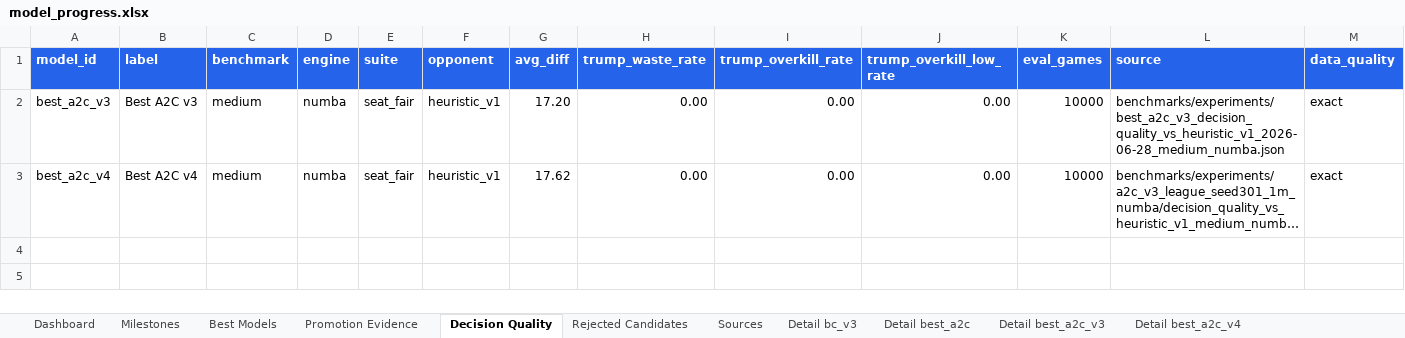
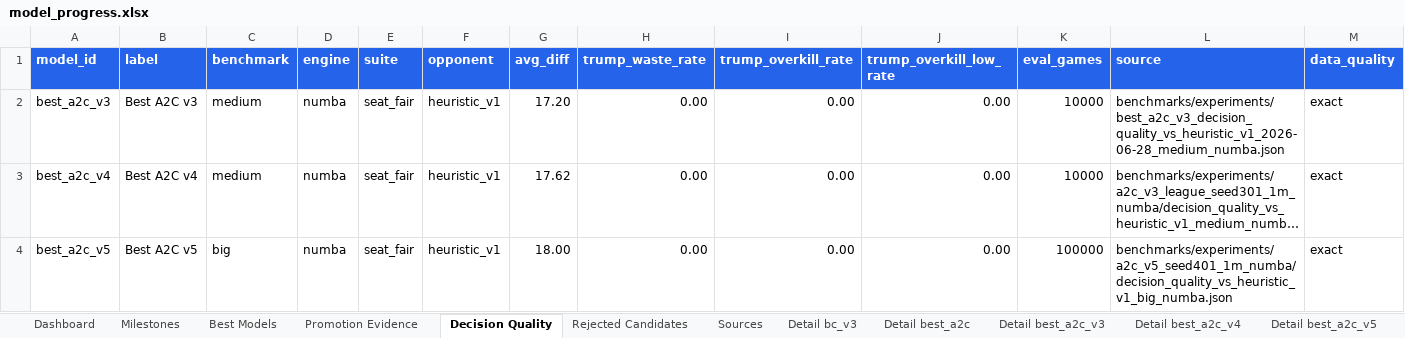
Before and after one commit to ilCapo77/briscola.ai, an Excel workbook: docs/reports/model_progress.xlsx, sheet Decision Quality, drawn as a sheet; long unchanged cells end in …; values as stored, in another font and other column widths than the file's, no borders; the diff names each change by its address in the sheet, - before the commit and + after, or states it on an @@ line.

```diff
--- a/docs/reports/model_progress.xlsx (sheet Decision Quality)
+++ b/docs/reports/model_progress.xlsx (sheet Decision Quality)
+sheet tab: Detail best_a2c_v5
+row 4: best_a2c_v5 | Best A2C v5 | big | numba | seat_fair | heuristic_v1 | 18.00 | 0.00 | 0.00 | 0.00 | 100000 | benchmarks/experiments/a2c_v5_seed401_1m_numba/decision_quality_vs_heuristic_v1_big_numba.json | exact
```
Also changed, not shown: sheet Promotion Evidence, sheet Best Models, sheet Sources, sheet Dashboard, sheet Milestones, charts or pictures, 8 other files.
